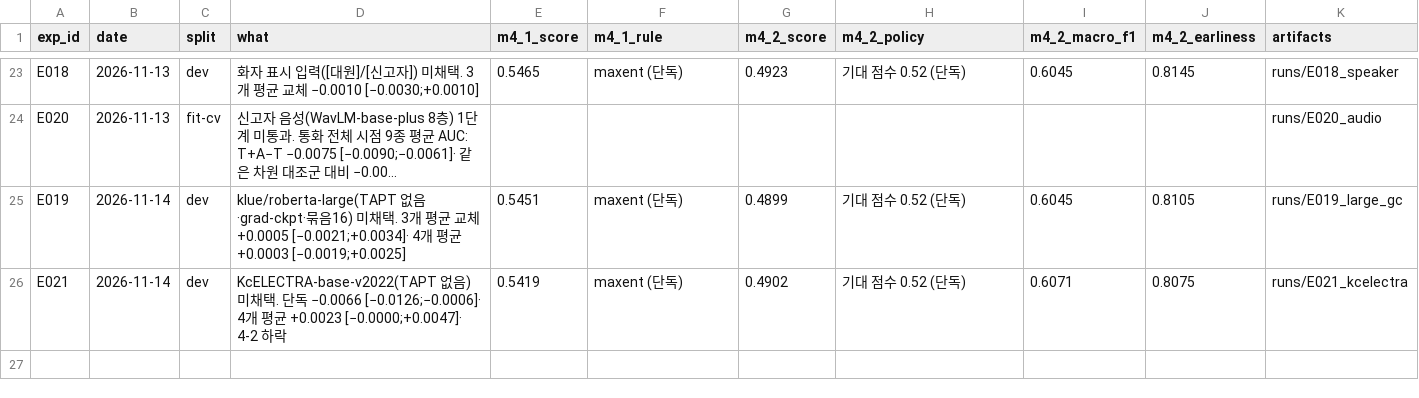
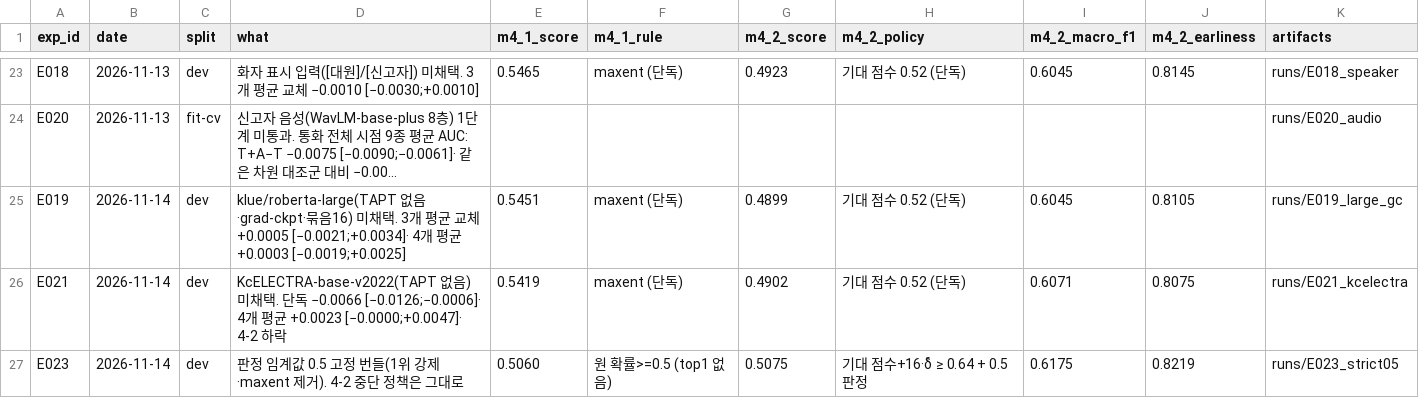
Before and after one commit to KozzilzzilE/DCC_Problem, a CSV file: mission4_symptom/docs/results.csv, drawn as a sheet; only a part is shown, gaps mark what is left out; long unchanged cells end in …; the diff names each change by its address in the sheet, - before the commit and + after, or states it on an @@ line.

```diff
--- a/mission4_symptom/docs/results.csv
+++ b/mission4_symptom/docs/results.csv
+row 27: E023 | 2026-11-14 | dev | 판정 임계값 0.5 고정 번들(1위 강제·maxent 제거). 4-2 중단 정책은 그대로 | 0.5060 | 원 확률>=0.5 (top1 없음) | 0.5075 | 기대 점수+16·δ̂ ≥ 0.64 + 0.5 판정 | 0.6175 | 0.8219 | runs/E023_strict05
```
Also changed, not shown: 6 other files.
